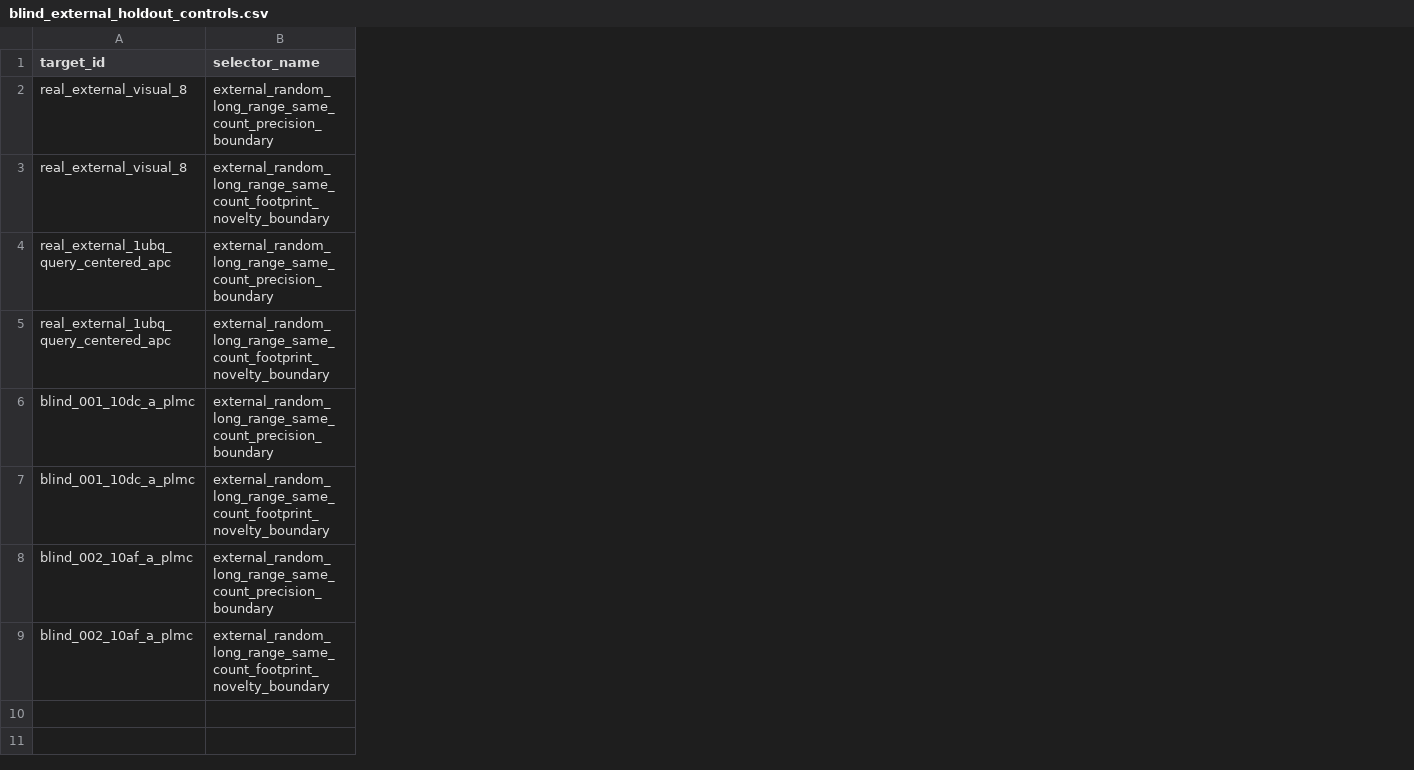
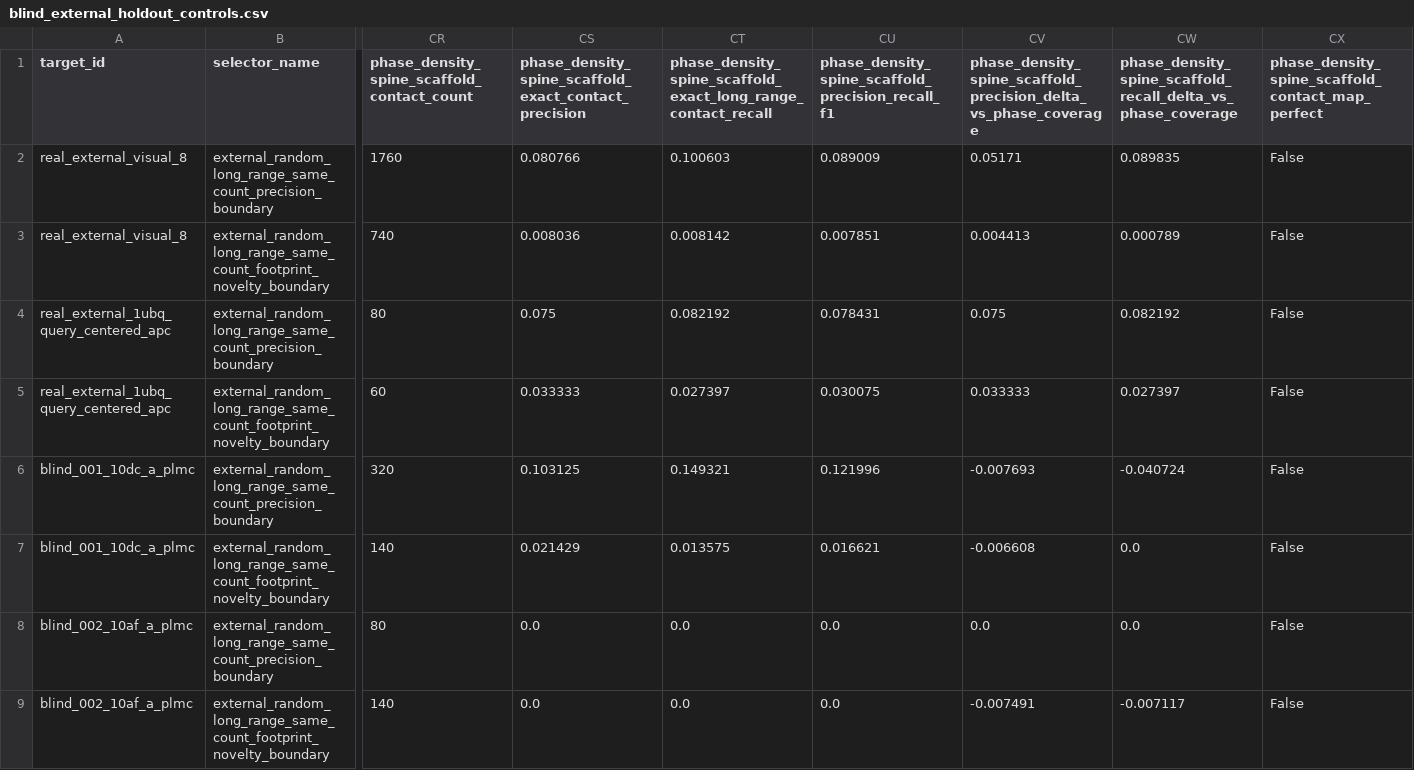
Before and after one commit to DraganaMitova/pharmacotopology, a CSV file: first_contact_clean_pharmacotopology_layer_run/all_locked_real_external_holdout_v0/blind_external_holdout_controls.csv, drawn as a sheet; only a part is shown, gaps mark what is left out; the diff names each change by its address in the sheet, - before the commit and + after, or states it on an @@ line.

```diff
--- a/first_contact_clean_pharmacotopology_layer_run/all_locked_real_external_holdout_v0/blind_external_holdout_controls.csv
+++ b/first_contact_clean_pharmacotopology_layer_run/all_locked_real_external_holdout_v0/blind_external_holdout_controls.csv
+column CR, rows 1-9: phase_density_spine_scaffold_contact_count | 1760 | 740 | 80 | 60 | 320 | 140 | 80 | 140
+column CS, rows 1-9: phase_density_spine_scaffold_exact_contact_precision | 0.080766 | 0.008036 | 0.075 | 0.033333 | 0.103125 | 0.021429 | 0.0 | 0.0
+column CT, rows 1-9: phase_density_spine_scaffold_exact_long_range_contact_recall | 0.100603 | 0.008142 | 0.082192 | 0.027397 | 0.149321 | 0.013575 | 0.0 | 0.0
+column CU, rows 1-9: phase_density_spine_scaffold_precision_recall_f1 | 0.089009 | 0.007851 | 0.078431 | 0.030075 | 0.121996 | 0.016621 | 0.0 | 0.0
+column CV, rows 1-9: phase_density_spine_scaffold_precision_delta_vs_phase_coverage | 0.05171 | 0.004413 | 0.075 | 0.033333 | -0.007693 | -0.006608 | 0.0 | -0.007491
+column CW, rows 1-9: phase_density_spine_scaffold_recall_delta_vs_phase_coverage | 0.089835 | 0.000789 | 0.082192 | 0.027397 | -0.040724 | 0.0 | 0.0 | -0.007117
+column CX, rows 1-9: phase_density_spine_scaffold_contact_map_perfect | False | False | False | False | False | False | False | False
```
Also changed, not shown: first_contact_clean_pharmacotopology_layer_run/all_locked_real_external_holdout_v0/blind_external_holdout_rows.csv, 4 other files.
